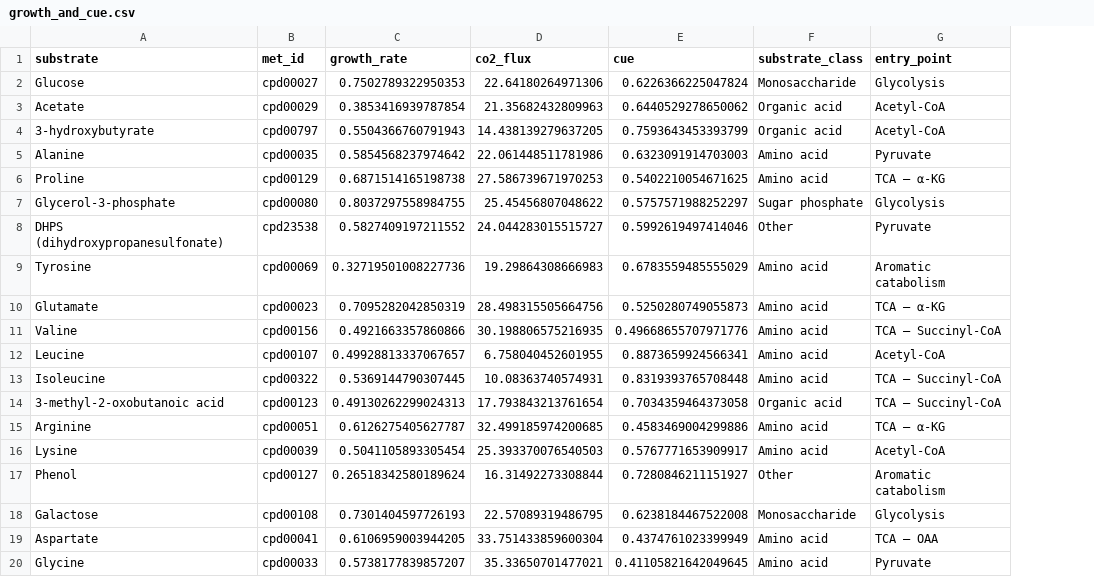
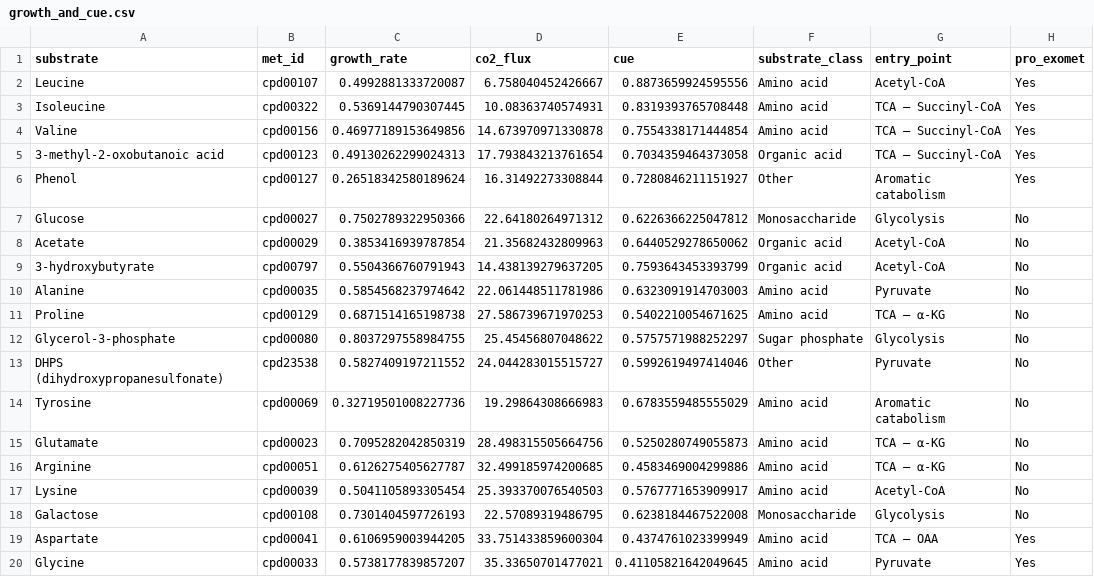
Before and after one commit to segrelab/GEM-mit1002, a CSV file: simulations/broader_substrate_pca/results/growth_and_cue.csv, drawn as a sheet; removed rows and columns are numbered as before the commit, all else as after; the diff names each change by its address in the sheet, - before the commit and + after, or states it on an @@ line.

Commit message:
feat: use stars to mark which metabolites are PRO exomets

```diff
--- a/simulations/broader_substrate_pca/results/growth_and_cue.csv
+++ b/simulations/broader_substrate_pca/results/growth_and_cue.csv
+column H (pro_exomet), rows 7-20: No | No | No | No | No | No | No | No | No | No | No | No | Yes | Yes
+row 2: Leucine | cpd00107 | 0.4992881333720087 | 6.758040452426667 | 0.8873659924595556 | Amino acid | Acetyl-CoA | Yes
@@ row 13 moved to row 3: Isoleucine @@
+row 4: Valine | cpd00156 | 0.46977189153649856 | 14.673970971330878 | 0.7554338171444854 | Amino acid | TCA — Succinyl-CoA | Yes
@@ row 14 moved to row 5: 3-methyl-2-oxobutanoic acid @@
@@ row 17 moved to row 6: Phenol @@
-C7 (growth_rate): 0.7502789322950353
+C7 (growth_rate): 0.7502789322950366
-D7 (co2_flux): 22.64180264971306
+D7 (co2_flux): 22.64180264971312
-E7 (cue): 0.6226366225047824
+E7 (cue): 0.6226366225047812
-row 11: Valine | cpd00156 | 0.4921663357860866 | 30.198806575216935 | 0.49668655707971776 | Amino acid | TCA — Succinyl-CoA
-row 12: Leucine | cpd00107 | 0.49928813337067657 | 6.758040452601955 | 0.8873659924566341 | Amino acid | Acetyl-CoA
```
Also changed, not shown: simulations/broader_substrate_pca/results/flux_matrix.csv, simulations/broader_substrate_pca/results/pca_loadings_growth_normalized.csv, 8 other files.
